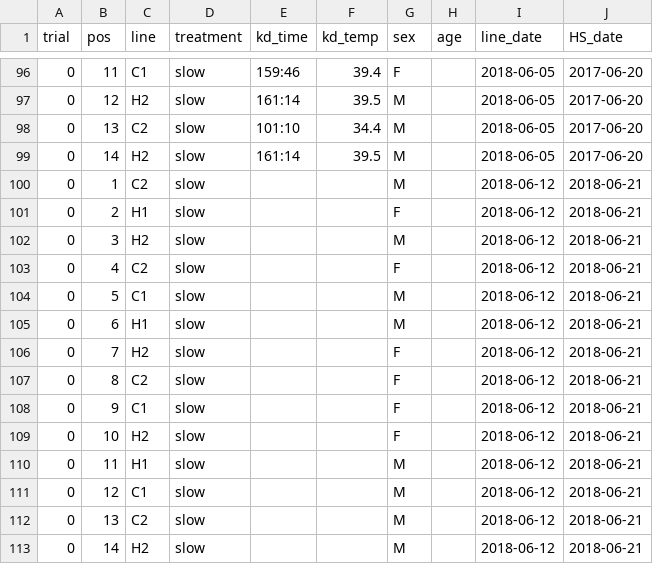
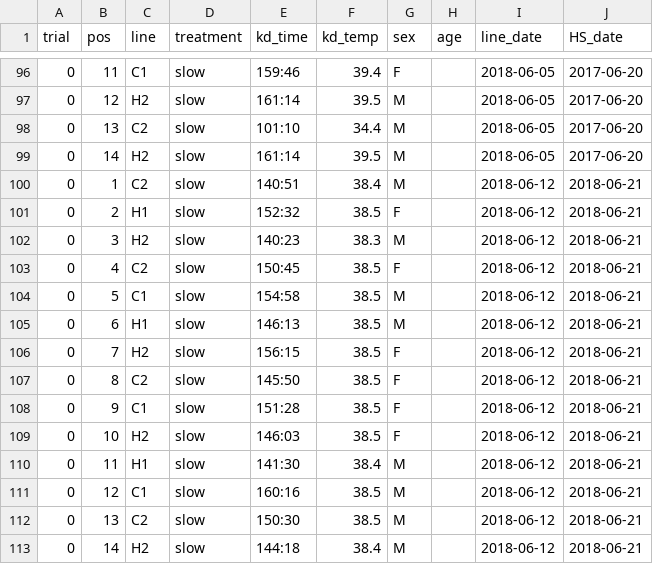
Before and after one commit to HannahHChu/Proteome_stability_project, a CSV file: Data/2018-06-21_thermal_assays_masterdatasheet.csv, drawn as a sheet; only a part is shown, gaps mark what is left out.

```diff
--- a/Data/2018-06-21_thermal_assays_masterdatasheet.csv
+++ b/Data/2018-06-21_thermal_assays_masterdatasheet.csv
@@ -99,15 +99,15 @@ trial,pos,line,treatment,kd_time,kd_temp,sex,age,line_date,HS_date
 0,14,H2,slow,161:14,39.5,M,,2018-06-05,2017-06-20
-0,1,C2,slow,,,M,,2018-06-12,2018-06-21
-0,2,H1,slow,,,F,,2018-06-12,2018-06-21
-0,3,H2,slow,,,M,,2018-06-12,2018-06-21
-0,4,C2,slow,,,F,,2018-06-12,2018-06-21
-0,5,C1,slow,,,M,,2018-06-12,2018-06-21
-0,6,H1,slow,,,M,,2018-06-12,2018-06-21
-0,7,H2,slow,,,F,,2018-06-12,2018-06-21
-0,8,C2,slow,,,F,,2018-06-12,2018-06-21
-0,9,C1,slow,,,F,,2018-06-12,2018-06-21
-0,10,H2,slow,,,F,,2018-06-12,2018-06-21
-0,11,H1,slow,,,M,,2018-06-12,2018-06-21
-0,12,C1,slow,,,M,,2018-06-12,2018-06-21
-0,13,C2,slow,,,M,,2018-06-12,2018-06-21
-0,14,H2,slow,,,M,,2018-06-12,2018-06-21
+0,1,C2,slow,140:51,38.4,M,,2018-06-12,2018-06-21
+0,2,H1,slow,152:32,38.5,F,,2018-06-12,2018-06-21
+0,3,H2,slow,140:23,38.3,M,,2018-06-12,2018-06-21
+0,4,C2,slow,150:45,38.5,F,,2018-06-12,2018-06-21
+0,5,C1,slow,154:58,38.5,M,,2018-06-12,2018-06-21
+0,6,H1,slow,146:13,38.5,M,,2018-06-12,2018-06-21
+0,7,H2,slow,156:15,38.5,F,,2018-06-12,2018-06-21
+0,8,C2,slow,145:50,38.5,F,,2018-06-12,2018-06-21
+0,9,C1,slow,151:28,38.5,F,,2018-06-12,2018-06-21
+0,10,H2,slow,146:03,38.5,F,,2018-06-12,2018-06-21
+0,11,H1,slow,141:30,38.4,M,,2018-06-12,2018-06-21
+0,12,C1,slow,160:16,38.5,M,,2018-06-12,2018-06-21
+0,13,C2,slow,150:30,38.5,M,,2018-06-12,2018-06-21
+0,14,H2,slow,144:18,38.4,M,,2018-06-12,2018-06-21
```
Also changed, not shown: 1 other file.
